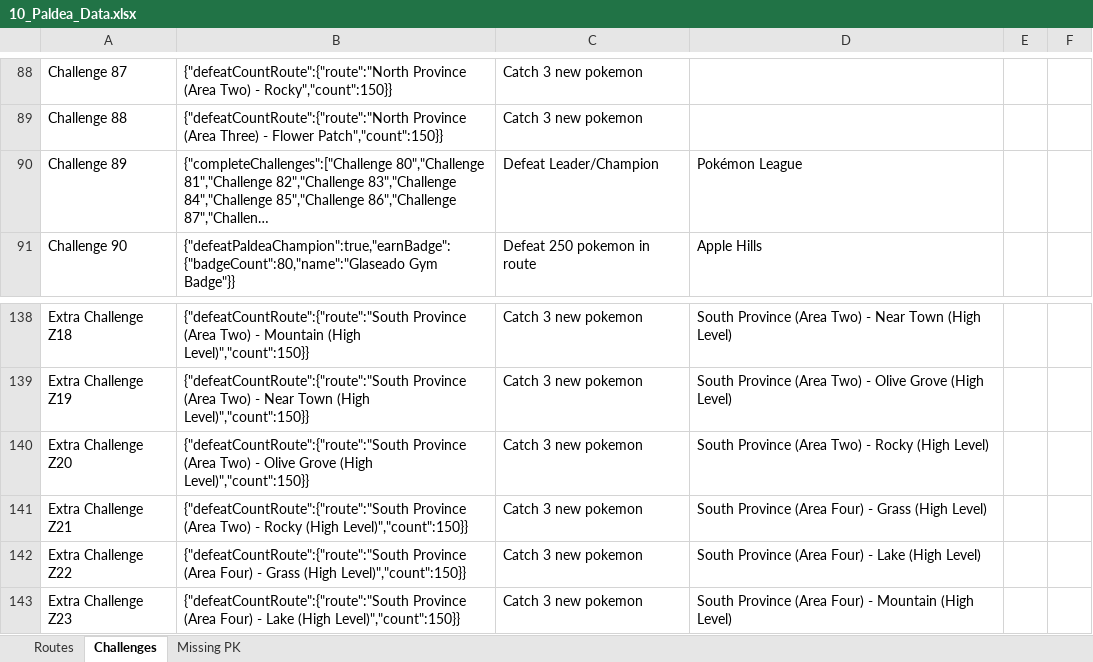
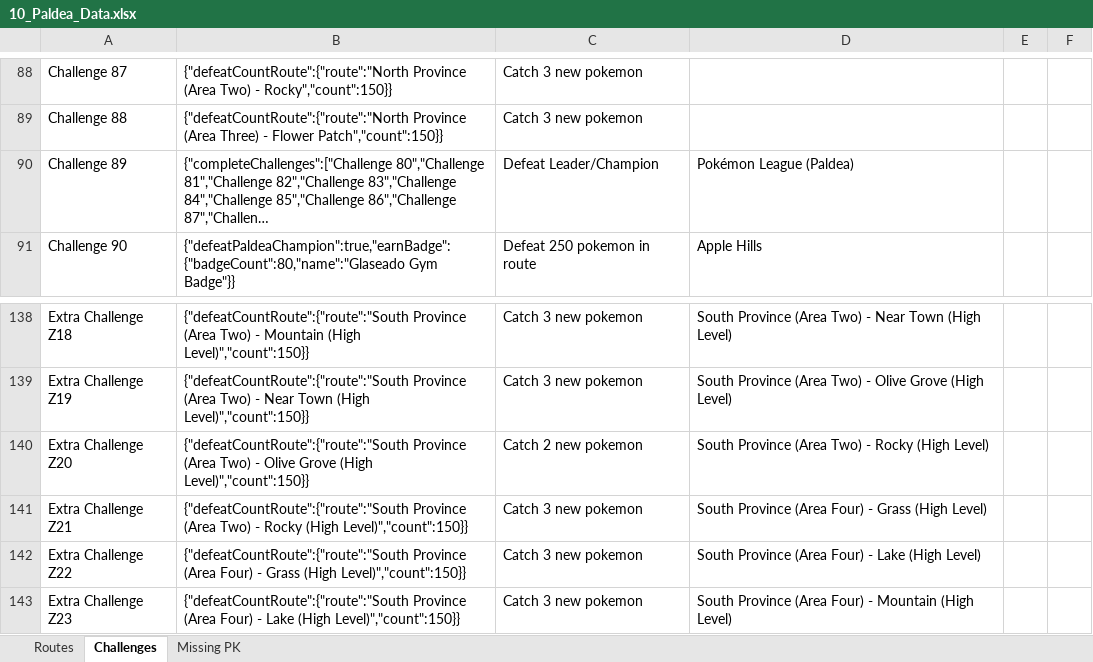
Before and after one commit to lsampaio1337-beep/PiW, an Excel workbook: xdata/10_Paldea_Data.xlsx, sheet Challenges, drawn as a sheet; only a part is shown, gaps mark what is left out; long unchanged cells end in …; values as stored, in another font and other column widths than the file's, no borders; the diff names each change by its address in the sheet, - before the commit and + after, or states it on an @@ line.

```diff
--- a/xdata/10_Paldea_Data.xlsx (sheet Challenges)
+++ b/xdata/10_Paldea_Data.xlsx (sheet Challenges)
-D90: Pokémon League
+D90: Pokémon League (Paldea)
-C140: Catch 3 new pokemon
+C140: Catch 2 new pokemon
```
Also changed, not shown: sheet Routes, sheet Missing PK, xdata/2_Johto_Data.xlsx, xdata/5_Unova_Data.xlsx, 39 other files.
